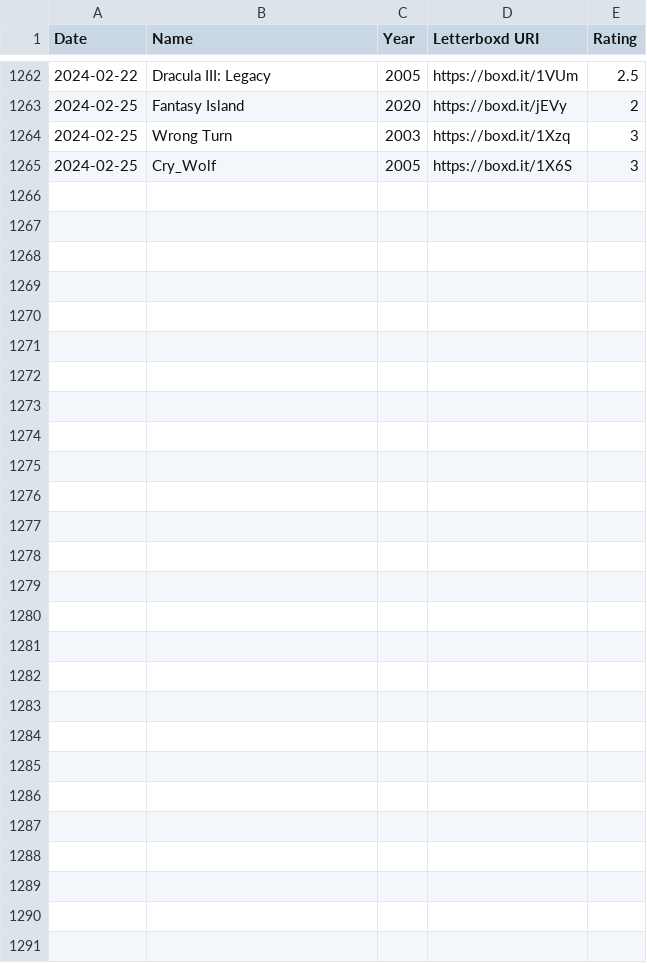
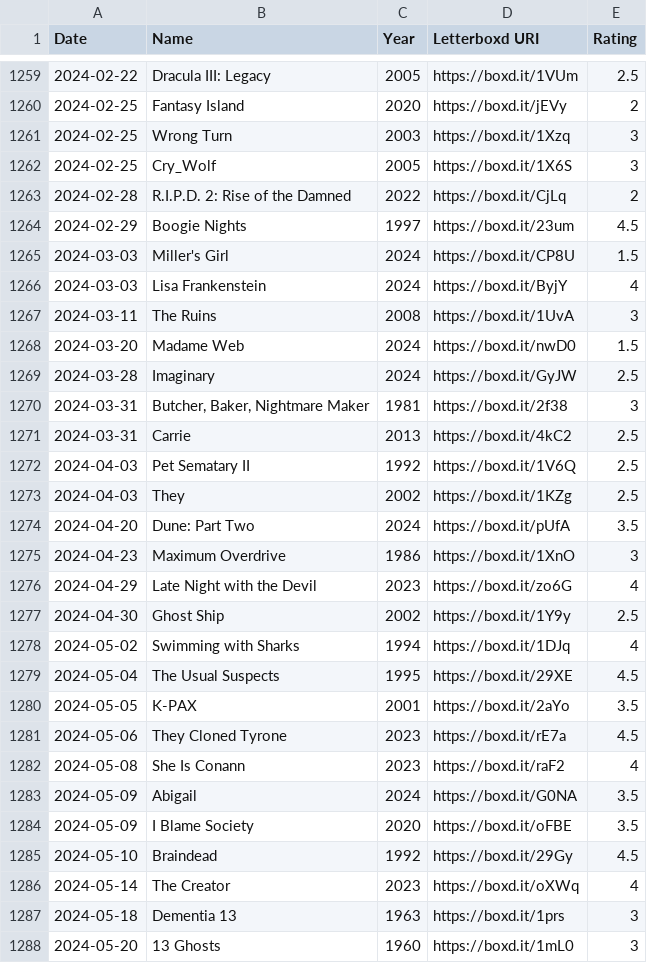
Before and after one commit to AramZS/aramzs.xyz, a CSV file: to-process/letterboxd/export/ratings.csv, drawn as a sheet; only a part is shown, gaps mark what is left out; the diff covers the shown part only; the diff names each change by its address in the sheet, - before the commit and + after, or states it on an @@ line.

```diff
--- a/to-process/letterboxd/export/ratings.csv
+++ b/to-process/letterboxd/export/ratings.csv
+row 1263: 2024-02-28 | R.I.P.D. 2: Rise of the Damned | 2022 | https://boxd.it/CjLq | 2
+row 1264: 2024-02-29 | Boogie Nights | 1997 | https://boxd.it/23um | 4.5
+row 1265: 2024-03-03 | Miller's Girl | 2024 | https://boxd.it/CP8U | 1.5
+row 1266: 2024-03-03 | Lisa Frankenstein | 2024 | https://boxd.it/ByjY | 4
+row 1267: 2024-03-11 | The Ruins | 2008 | https://boxd.it/1UvA | 3
+row 1268: 2024-03-20 | Madame Web | 2024 | https://boxd.it/nwD0 | 1.5
+row 1269: 2024-03-28 | Imaginary | 2024 | https://boxd.it/GyJW | 2.5
+row 1270: 2024-03-31 | Butcher, Baker, Nightmare Maker | 1981 | https://boxd.it/2f38 | 3
+row 1271: 2024-03-31 | Carrie | 2013 | https://boxd.it/4kC2 | 2.5
+row 1272: 2024-04-03 | Pet Sematary II | 1992 | https://boxd.it/1V6Q | 2.5
+row 1273: 2024-04-03 | They | 2002 | https://boxd.it/1KZg | 2.5
+row 1274: 2024-04-20 | Dune: Part Two | 2024 | https://boxd.it/pUfA | 3.5
+row 1275: 2024-04-23 | Maximum Overdrive | 1986 | https://boxd.it/1XnO | 3
+row 1276: 2024-04-29 | Late Night with the Devil | 2023 | https://boxd.it/zo6G | 4
+row 1277: 2024-04-30 | Ghost Ship | 2002 | https://boxd.it/1Y9y | 2.5
+row 1278: 2024-05-02 | Swimming with Sharks | 1994 | https://boxd.it/1DJq | 4
+row 1279: 2024-05-04 | The Usual Suspects | 1995 | https://boxd.it/29XE | 4.5
+row 1280: 2024-05-05 | K-PAX | 2001 | https://boxd.it/2aYo | 3.5
+row 1281: 2024-05-06 | They Cloned Tyrone | 2023 | https://boxd.it/rE7a | 4.5
+row 1282: 2024-05-08 | She Is Conann | 2023 | https://boxd.it/raF2 | 4
+row 1283: 2024-05-09 | Abigail | 2024 | https://boxd.it/G0NA | 3.5
+row 1284: 2024-05-09 | I Blame Society | 2020 | https://boxd.it/oFBE | 3.5
+row 1285: 2024-05-10 | Braindead | 1992 | https://boxd.it/29Gy | 4.5
+row 1286: 2024-05-14 | The Creator | 2023 | https://boxd.it/oXWq | 4
+row 1287: 2024-05-18 | Dementia 13 | 1963 | https://boxd.it/1prs | 3
+row 1288: 2024-05-20 | 13 Ghosts | 1960 | https://boxd.it/1mL0 | 3
```
Also changed, not shown: 3 removed rows and 1 edited cell elsewhere in this file, to-process/letterboxd/export/diary.csv, to-process/letterboxd/export/reviews.csv, 16 other files.
